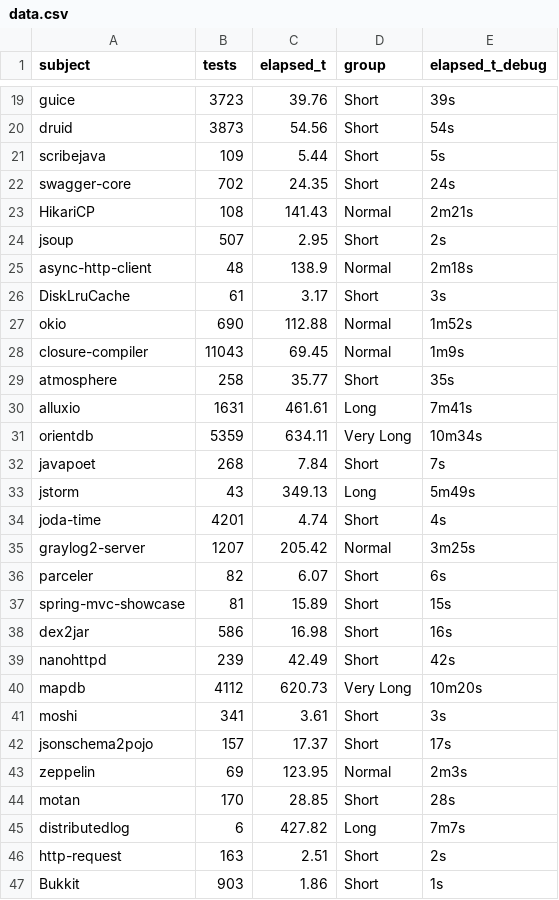
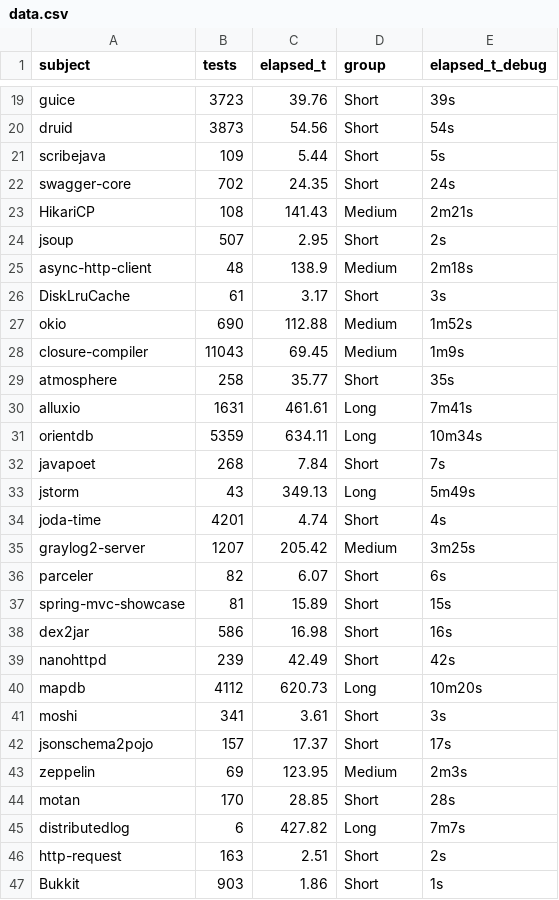
Before and after one commit to damorim/testsuite-parallelization, a CSV file: paper/results/rq1/data.csv, drawn as a sheet; only a part is shown, gaps mark what is left out; the diff covers the shown part only.

Commit message:
rq1 - merged very long into long

```diff
--- a/paper/results/rq1/data.csv
+++ b/paper/results/rq1/data.csv
@@ -22,11 +22,11 @@ scribejava,109,5.44,Short,5s
 swagger-core,702,24.35,Short,24s
-HikariCP,108,141.43,Normal,2m21s
+HikariCP,108,141.43,Medium,2m21s
 jsoup,507,2.95,Short,2s
-async-http-client,48,138.9,Normal,2m18s
+async-http-client,48,138.9,Medium,2m18s
 DiskLruCache,61,3.17,Short,3s
-okio,690,112.88,Normal,1m52s
-closure-compiler,11043,69.45,Normal,1m9s
+okio,690,112.88,Medium,1m52s
+closure-compiler,11043,69.45,Medium,1m9s
 atmosphere,258,35.77,Short,35s
 alluxio,1631,461.61,Long,7m41s
-orientdb,5359,634.11,Very Long,10m34s
+orientdb,5359,634.11,Long,10m34s
 javapoet,268,7.84,Short,7s
@@ -34,3 +34,3 @@ jstorm,43,349.13,Long,5m49s
 joda-time,4201,4.74,Short,4s
-graylog2-server,1207,205.42,Normal,3m25s
+graylog2-server,1207,205.42,Medium,3m25s
 parceler,82,6.07,Short,6s
@@ -39,6 +39,6 @@ dex2jar,586,16.98,Short,16s
 nanohttpd,239,42.49,Short,42s
-mapdb,4112,620.73,Very Long,10m20s
+mapdb,4112,620.73,Long,10m20s
 moshi,341,3.61,Short,3s
 jsonschema2pojo,157,17.37,Short,17s
-zeppelin,69,123.95,Normal,2m3s
+zeppelin,69,123.95,Medium,2m3s
 motan,170,28.85,Short,28s
```
Also changed, not shown: 33 edited cells elsewhere in this file, 9 other files.
